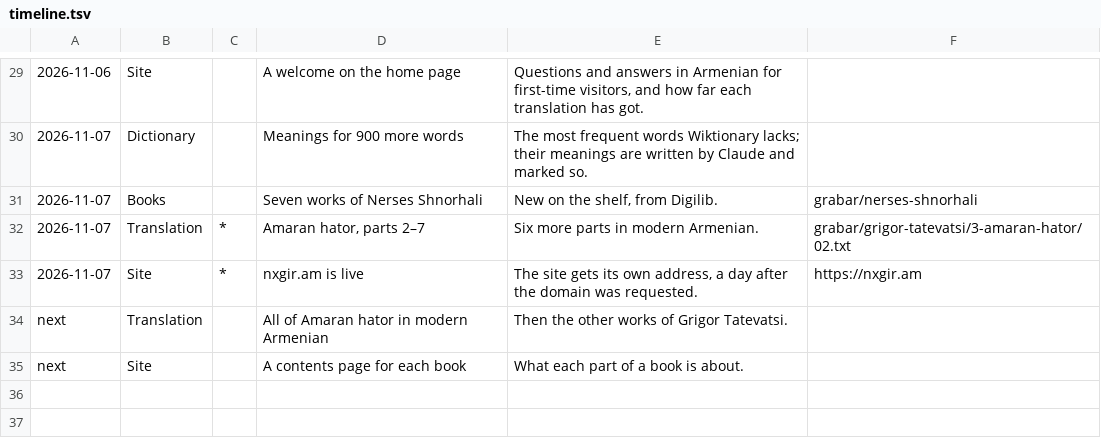
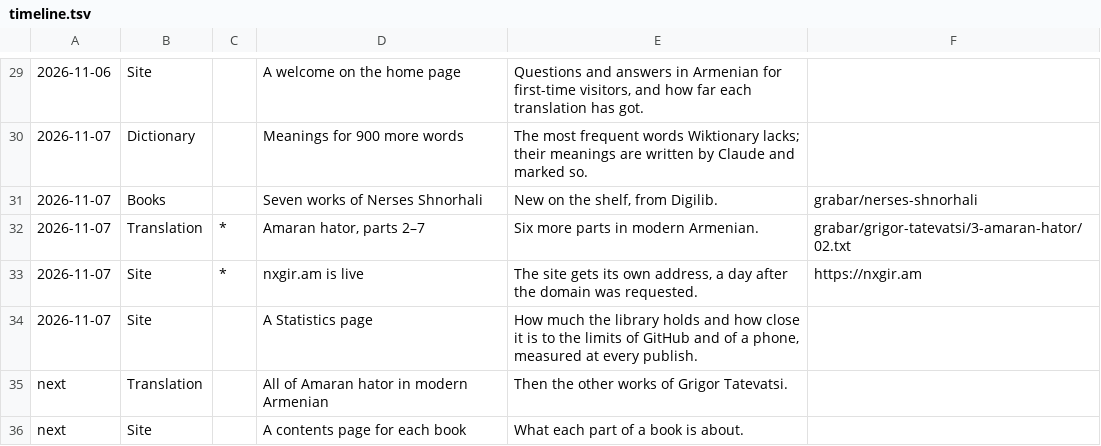
Before and after one commit to serjhnn/nx-gir, a TSV file: timeline.tsv, drawn as a sheet; only a part is shown, gaps mark what is left out.

```diff
--- a/timeline.tsv
+++ b/timeline.tsv
@@ -33,2 +33,3 @@
 2026-11-07	Site	*	nxgir.am is live	The site gets its own address, a day after the domain was requested.	https://nxgir.am
+2026-11-07	Site		A Statistics page	How much the library holds and how close it is to the limits of GitHub and of a phone, measured at every publish.	
 next	Translation		All of Amaran hator in modern Armenian	Then the other works of Grigor Tatevatsi.	
```
Also changed, not shown: 12 other files.
